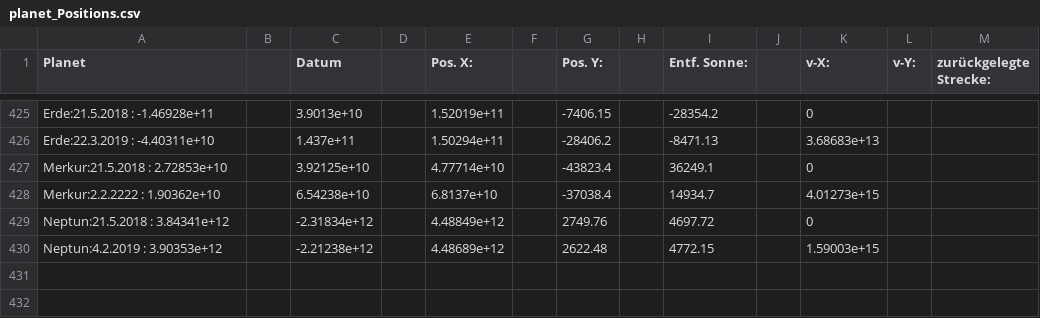
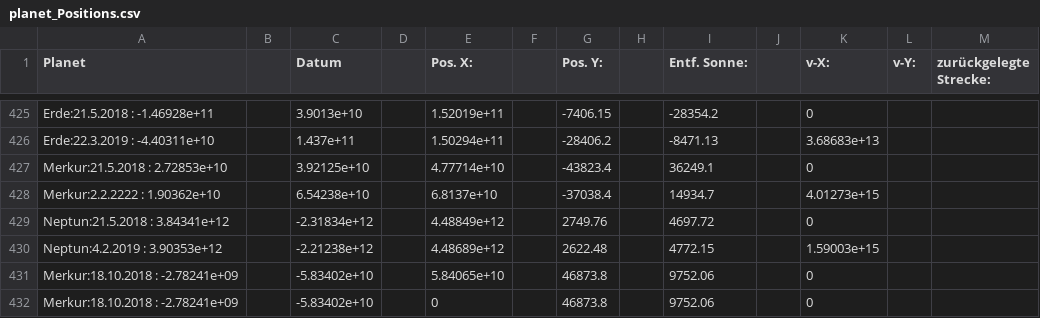
Before and after one commit to x1LL1x/sonnensystem, a CSV file: source/repos/solarSystem/solarSystem/planet_Positions.csv, drawn as a sheet; only a part is shown, gaps mark what is left out; the diff names each change by its address in the sheet, - before the commit and + after, or states it on an @@ line.

```diff
--- a/source/repos/solarSystem/solarSystem/planet_Positions.csv
+++ b/source/repos/solarSystem/solarSystem/planet_Positions.csv
+row 431: Merkur:18.10.2018 : -2.78241e+09 |  | -5.83402e+10 |  | 5.84065e+10 |  | 46873.8 |  | 9752.06 |  | 0
+row 432: Merkur:18.10.2018 : -2.78241e+09 |  | -5.83402e+10 |  | 0 |  | 46873.8 |  | 9752.06 |  | 0
```
Also changed, not shown: 2 other files.
